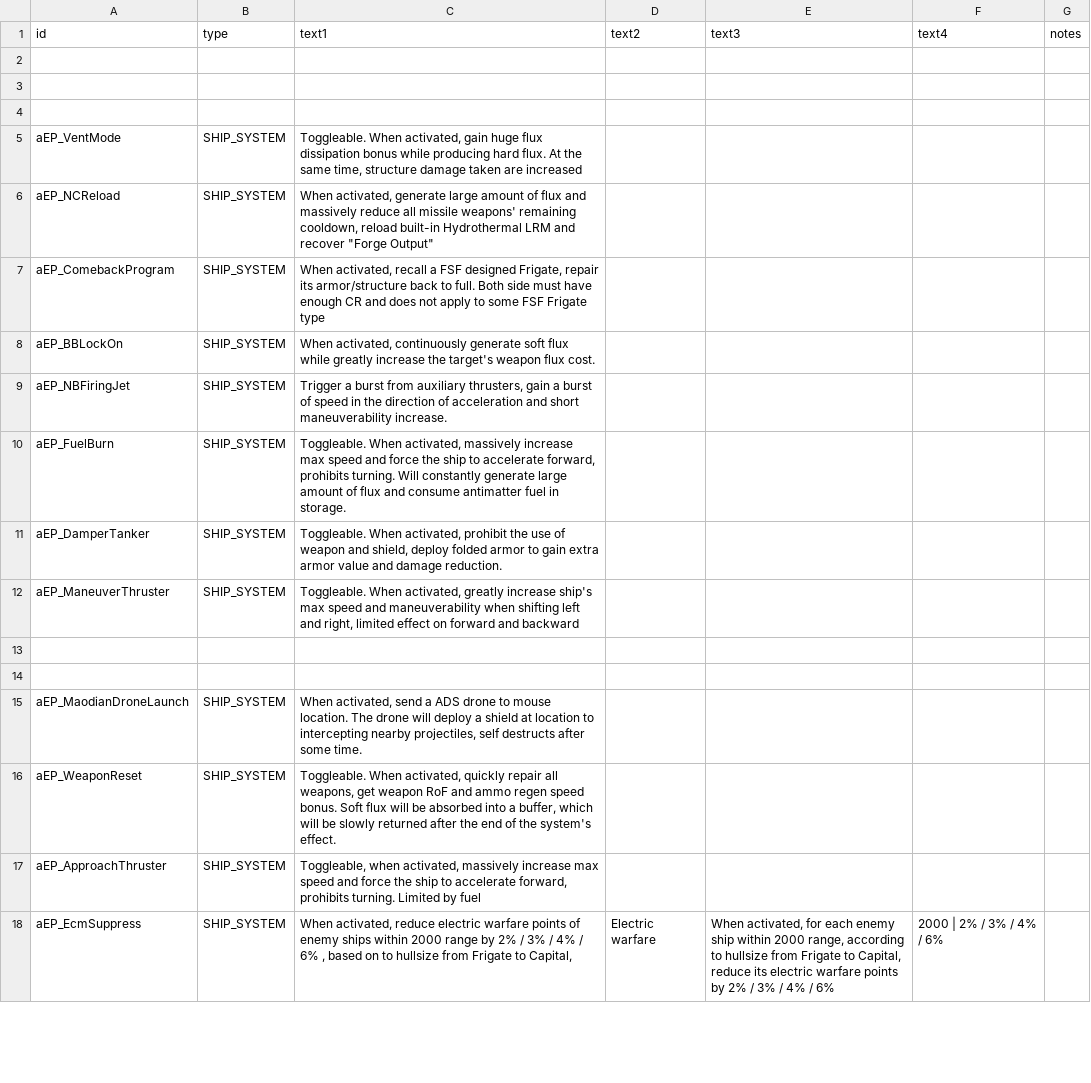
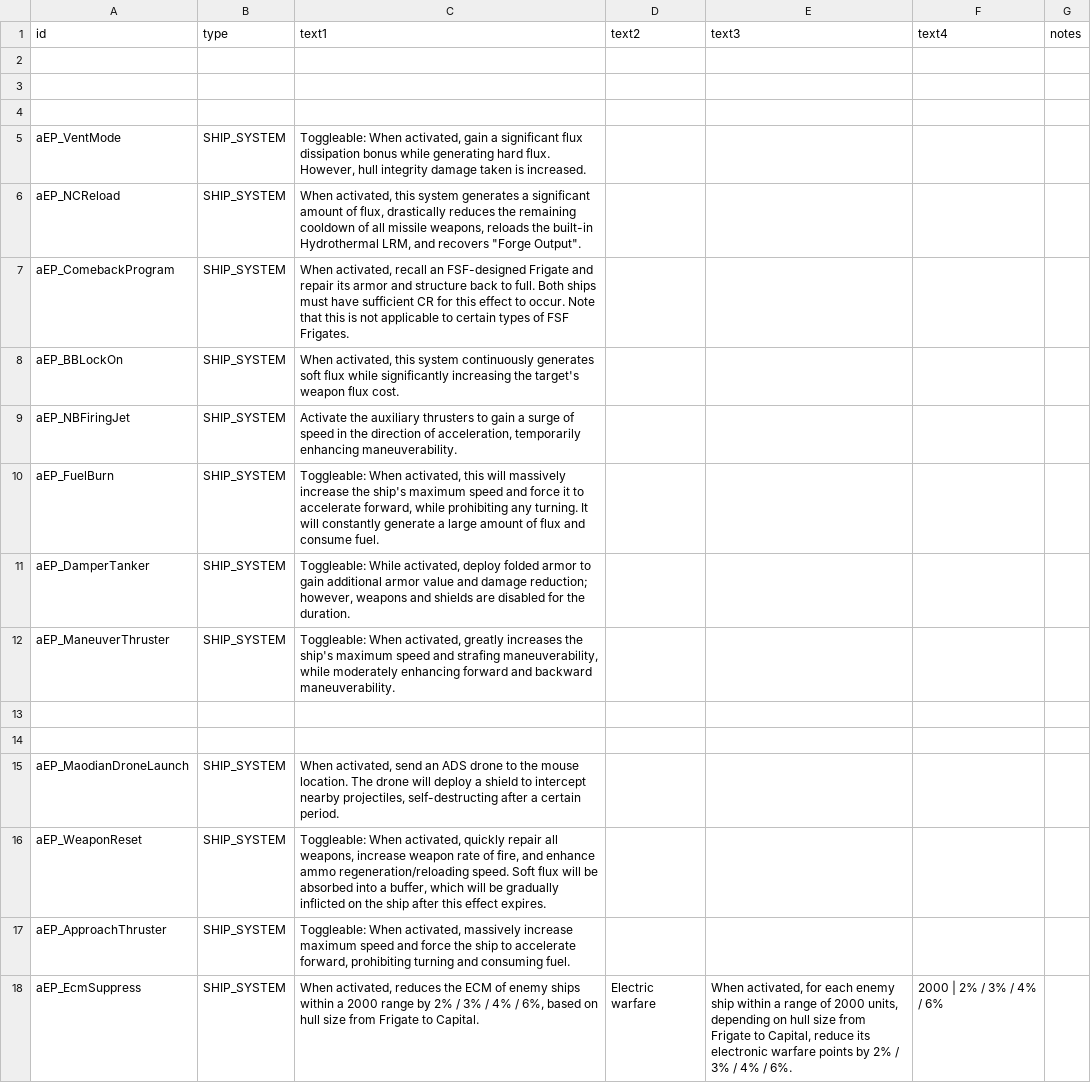
Before and after one commit to a111164i/FSF_MilitaryCompany, a CSV file: data/strings/descriptions.csv, drawn as a sheet; only a part is shown; the diff covers the shown part only.

```diff
--- a/data/strings/descriptions.csv
+++ b/data/strings/descriptions.csv
@@ -4,15 +4,15 @@ id,type,text1,text2,text3,text4,notes
 ,,,,,,
-aEP_VentMode,SHIP_SYSTEM,"Toggleable. When activated, gain huge flux dissipation bonus while producing hard flux. At the same time, structure damage taken are increased",,,,
-aEP_NCReload,SHIP_SYSTEM,"When activated, generate large amount of flux and massively reduce all missile weapons' remaining cooldown, reload built-in Hydrothermal LRM and recover ""Forge Output""",,,,
-aEP_ComebackProgram,SHIP_SYSTEM,"When activated, recall a FSF designed Frigate, repair its armor/structure back to full. Both side must have enough CR and does not apply to some FSF Frigate type",,,,
-aEP_BBLockOn,SHIP_SYSTEM,"When activated, continuously generate soft flux while greatly increase the target's weapon flux cost.",,,,
-aEP_NBFiringJet,SHIP_SYSTEM,"Trigger a burst from auxiliary thrusters, gain a burst of speed in the direction of acceleration and short maneuverability increase.",,,,
-aEP_FuelBurn,SHIP_SYSTEM,"Toggleable. When activated, massively increase max speed and force the ship to accelerate forward, prohibits turning. Will constantly generate large amount of flux and consume antimatter fuel in storage.",,,,
-aEP_DamperTanker,SHIP_SYSTEM,"Toggleable. When activated, prohibit the use of weapon and shield, deploy folded armor to gain extra armor value and damage reduction.",,,,
-aEP_ManeuverThruster,SHIP_SYSTEM,"Toggleable. When activated, greatly increase ship's max speed and maneuverability when shifting left and right, limited effect on forward and backward",,,,
+aEP_VentMode,SHIP_SYSTEM,"Toggleable: When activated, gain a significant flux dissipation bonus while generating hard flux. However, hull integrity damage taken is increased.",,,,
+aEP_NCReload,SHIP_SYSTEM,"When activated, this system generates a significant amount of flux, drastically reduces the remaining cooldown of all missile weapons, reloads the built-in Hydrothermal LRM, and recovers ""Forge Output"".",,,,
+aEP_ComebackProgram,SHIP_SYSTEM,"When activated, recall an FSF-designed Frigate and repair its armor and structure back to full. Both ships must have sufficient CR for this effect to occur. Note that this is not applicable to certain types of FSF Frigates.",,,,
+aEP_BBLockOn,SHIP_SYSTEM,"When activated, this system continuously generates soft flux while significantly increasing the target's weapon flux cost.",,,,
+aEP_NBFiringJet,SHIP_SYSTEM,"Activate the auxiliary thrusters to gain a surge of speed in the direction of acceleration, temporarily enhancing maneuverability.",,,,
+aEP_FuelBurn,SHIP_SYSTEM,"Toggleable: When activated, this will massively increase the ship's maximum speed and force it to accelerate forward, while prohibiting any turning. It will constantly generate a large amount of flux and consume fuel.",,,,
+aEP_DamperTanker,SHIP_SYSTEM,"Toggleable: While activated, deploy folded armor to gain additional armor value and damage reduction; however, weapons and shields are disabled for the duration.",,,,
+aEP_ManeuverThruster,SHIP_SYSTEM,"Toggleable: When activated, greatly increases the ship's maximum speed and strafing maneuverability, while moderately enhancing forward and backward maneuverability.",,,,
 ,,,,,,
 ,,,,,,
-aEP_MaodianDroneLaunch,SHIP_SYSTEM,"When activated, send a ADS drone to mouse location. The drone will deploy a shield at location to intercepting nearby projectiles, self destructs after some time.",,,,
-aEP_WeaponReset,SHIP_SYSTEM,"Toggleable. When activated, quickly repair all weapons, get weapon RoF and ammo regen speed bonus. Soft flux will be absorbed into a buffer, which will be slowly returned after the end of the system's effect.",,,,
-aEP_ApproachThruster,SHIP_SYSTEM,"Toggleable, when activated, massively increase max speed and force the ship to accelerate forward, prohibits turning. Limited by fuel",,,,
-aEP_EcmSuppress,SHIP_SYSTEM,"When activated, reduce electric warfare points of enemy ships within 2000 range by 2% / 3% / 4% / 6% , based on to hullsize from Frigate to Capital, ",Electric warfare,"When activated, for each enemy ship within 2000 range, according to hullsize from Frigate to Capital, reduce its electric warfare points by 2% / 3% / 4% / 6% ",2000 | 2% / 3% / 4% / 6%,
+aEP_MaodianDroneLaunch,SHIP_SYSTEM,"When activated, send an ADS drone to the mouse location. The drone will deploy a shield to intercept nearby projectiles, self-destructing after a certain period.",,,,
+aEP_WeaponReset,SHIP_SYSTEM,"Toggleable: When activated, quickly repair all weapons, increase weapon rate of fire, and enhance ammo regeneration/reloading speed. Soft flux will be absorbed into a buffer, which will be gradually inflicted on the ship after this effect expires.",,,,
+aEP_ApproachThruster,SHIP_SYSTEM,"Toggleable: When activated, massively increase maximum speed and force the ship to accelerate forward, prohibiting turning and consuming fuel.",,,,
+aEP_EcmSuppress,SHIP_SYSTEM,"When activated, reduces the ECM of enemy ships within a 2000 range by 2% / 3% / 4% / 6%, based on hull size from Frigate to Capital.",Electric warfare,"When activated, for each enemy ship within a range of 2000 units, depending on hull size from Frigate to Capital, reduce its electronic warfare points by 2% / 3% / 4% / 6%.",2000 | 2% / 3% / 4% / 6%,
```
Also changed, not shown: 155 edited cells elsewhere in this file, data/campaign/rules.csv, data/campaign/sim_opponents.csv, 29 other files.
